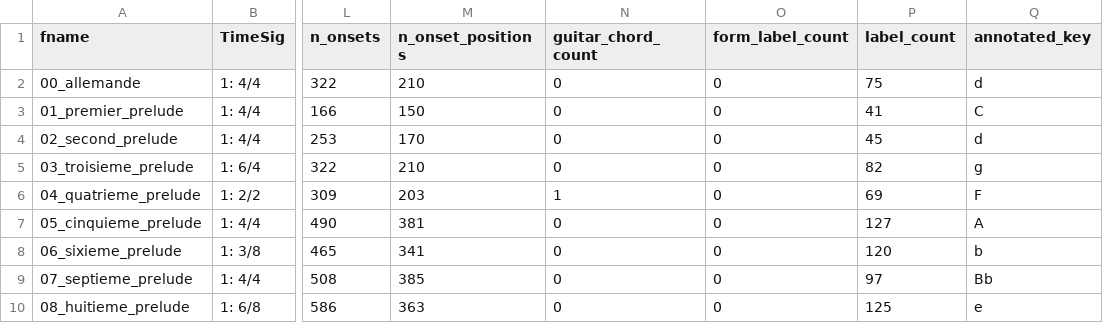
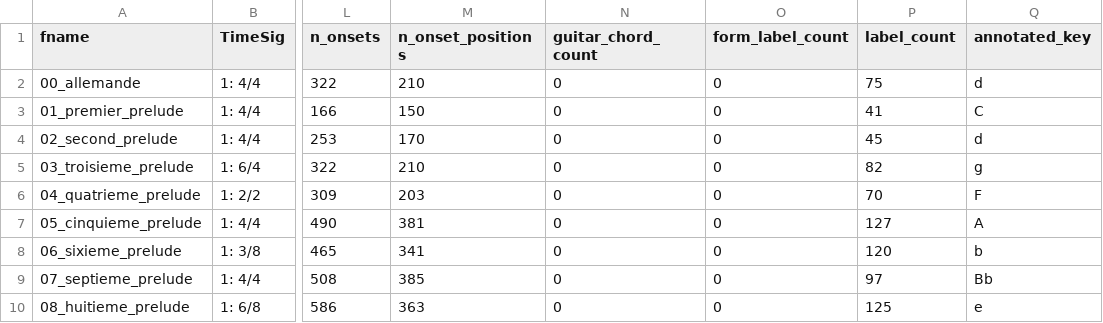
Before and after one commit to DCMLab/couperin_clavecin, a TSV file: metadata.tsv, drawn as a sheet; only a part is shown, gaps mark what is left out; the diff names each change by its address in the sheet, - before the commit and + after, or states it on an @@ line.

```diff
--- a/metadata.tsv
+++ b/metadata.tsv
-N6 (guitar_chord_count): 1
+N6 (guitar_chord_count): 0
-P6 (label_count): 69
+P6 (label_count): 70
```
Also changed, not shown: harmonies/04_quatrieme_prelude.tsv, reviewed/04_quatrieme_prelude_reviewed.tsv, 3 other files.
